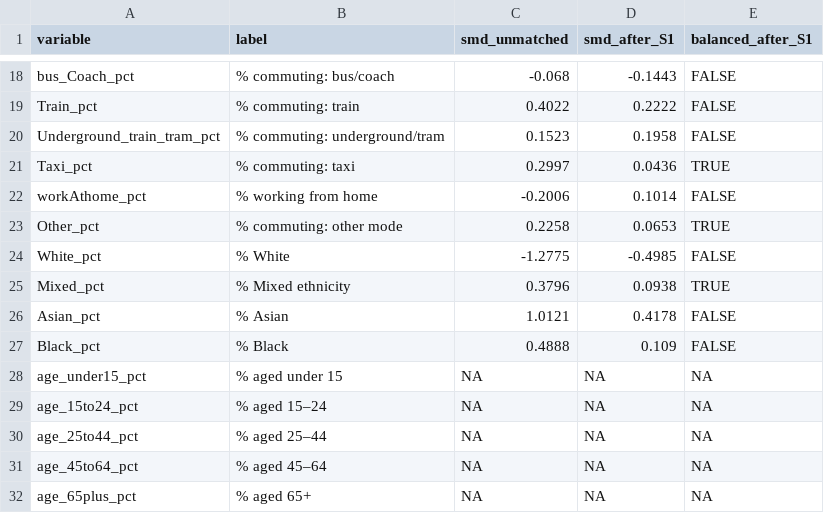
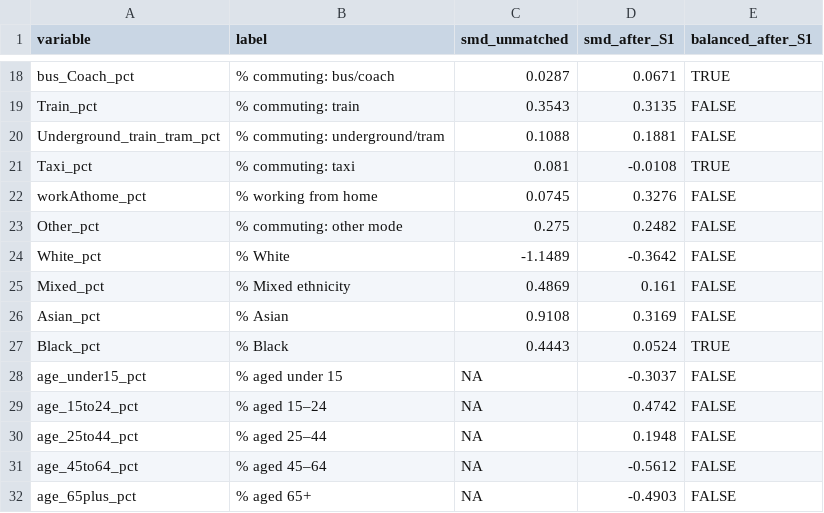
Before and after one commit to ahmadmkhatib/stat19-os-road-linkage, a CSV file: output/diagnostics/02_smd_stage1.csv, drawn as a sheet; only a part is shown, gaps mark what is left out; the diff covers the shown part only; the diff names each change by its address in the sheet, - before the commit and + after, or states it on an @@ line.

```diff
--- a/output/diagnostics/02_smd_stage1.csv
+++ b/output/diagnostics/02_smd_stage1.csv
-C18 (smd_unmatched): -0.068
+C18 (smd_unmatched): 0.0287
-D18 (smd_after_S1): -0.1443
+D18 (smd_after_S1): 0.0671
-E18 (balanced_after_S1): FALSE
+E18 (balanced_after_S1): TRUE
-C19 (smd_unmatched): 0.4022
+C19 (smd_unmatched): 0.3543
-D19 (smd_after_S1): 0.2222
+D19 (smd_after_S1): 0.3135
-C20 (smd_unmatched): 0.1523
+C20 (smd_unmatched): 0.1088
-D20 (smd_after_S1): 0.1958
+D20 (smd_after_S1): 0.1881
-C21 (smd_unmatched): 0.2997
+C21 (smd_unmatched): 0.081
-D21 (smd_after_S1): 0.0436
+D21 (smd_after_S1): -0.0108
-C22 (smd_unmatched): -0.2006
+C22 (smd_unmatched): 0.0745
-D22 (smd_after_S1): 0.1014
+D22 (smd_after_S1): 0.3276
-C23 (smd_unmatched): 0.2258
+C23 (smd_unmatched): 0.275
-D23 (smd_after_S1): 0.0653
+D23 (smd_after_S1): 0.2482
-E23 (balanced_after_S1): TRUE
+E23 (balanced_after_S1): FALSE
-C24 (smd_unmatched): -1.2775
+C24 (smd_unmatched): -1.1489
-D24 (smd_after_S1): -0.4985
+D24 (smd_after_S1): -0.3642
-C25 (smd_unmatched): 0.3796
+C25 (smd_unmatched): 0.4869
-D25 (smd_after_S1): 0.0938
+D25 (smd_after_S1): 0.161
-E25 (balanced_after_S1): TRUE
+E25 (balanced_after_S1): FALSE
-C26 (smd_unmatched): 1.0121
+C26 (smd_unmatched): 0.9108
-D26 (smd_after_S1): 0.4178
+D26 (smd_after_S1): 0.3169
-C27 (smd_unmatched): 0.4888
+C27 (smd_unmatched): 0.4443
-D27 (smd_after_S1): 0.109
+D27 (smd_after_S1): 0.0524
-E27 (balanced_after_S1): FALSE
+E27 (balanced_after_S1): TRUE
-D28 (smd_after_S1): NA
+D28 (smd_after_S1): -0.3037
-E28:E32 (balanced_after_S1): NA
+E28:E32 (balanced_after_S1): FALSE
-D29 (smd_after_S1): NA
+D29 (smd_after_S1): 0.4742
-D30 (smd_after_S1): NA
+D30 (smd_after_S1): 0.1948
-D31 (smd_after_S1): NA
+D31 (smd_after_S1): -0.5612
-D32 (smd_after_S1): NA
+D32 (smd_after_S1): -0.4903
```
Also changed, not shown: 34 edited cells elsewhere in this file, output/diagnostics/01_descriptive_table1_treated_vs_controls.csv, output/diagnostics/01b_descriptive_formatted.csv, 25 other files.
